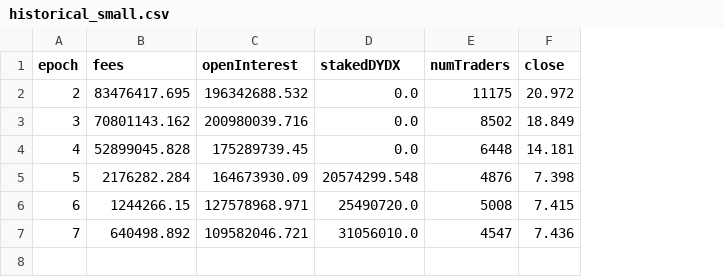
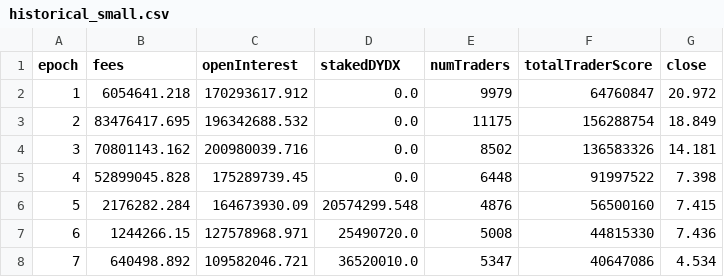
Before and after one commit to xenophonlabs/dydx-trader-rewards, a CSV file: trading_mechanisms/data/historical_small.csv, drawn as a sheet; addresses are those after the commit; the diff names each change by its address in the sheet, - before the commit and + after, or states it on an @@ line.

```diff
--- a/trading_mechanisms/data/historical_small.csv
+++ b/trading_mechanisms/data/historical_small.csv
+column F (totalTraderScore), rows 3-8: 156288754 | 136583326 | 91997522 | 56500160 | 44815330 | 40647086
+row 2: 1 | 6054641.218 | 170293617.912 | 0.0 | 9979 | 64760847 | 20.972
-G3 (close): 20.972
+G3 (close): 18.849
-G4 (close): 18.849
+G4 (close): 14.181
-G5 (close): 14.181
+G5 (close): 7.398
-G6 (close): 7.398
+G6 (close): 7.415
-G7 (close): 7.415
+G7 (close): 7.436
-D8 (stakedDYDX): 31056010.0
+D8 (stakedDYDX): 36520010.0
-E8 (numTraders): 4547
+E8 (numTraders): 5347
-G8 (close): 7.436
+G8 (close): 4.534
```
Also changed, not shown: trading_mechanisms/data/historical.csv, 9 other files.
